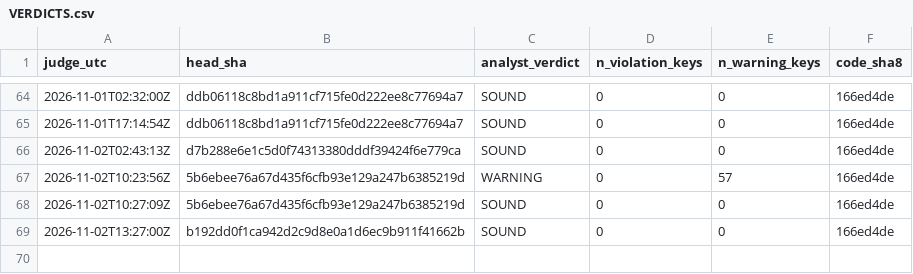
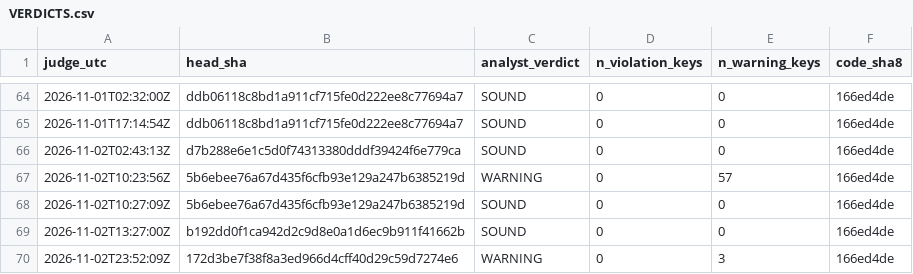
Before and after one commit to Mohamedalhaaj/gold-forward-watch, a CSV file: reports/judge_analyst/VERDICTS.csv, drawn as a sheet; only a part is shown, gaps mark what is left out.

```diff
--- a/reports/judge_analyst/VERDICTS.csv
+++ b/reports/judge_analyst/VERDICTS.csv
@@ -69 +69,2 @@ judge_utc,head_sha,analyst_verdict,n_violation_keys,n_warning_keys,code_sha8
 2026-11-02T13:27:00Z,b192dd0f1ca942d2c9d8e0a1d6ec9b911f41662b,SOUND,0,0,166ed4de
+2026-11-02T23:52:09Z,172d3be7f38f8a3ed966d4cff40d29c59d7274e6,WARNING,0,3,166ed4de
```
Also changed, not shown: reports/judge_analyst/FINDINGS.csv, reports/judge_analyst/halves.csv, 6 other files.
